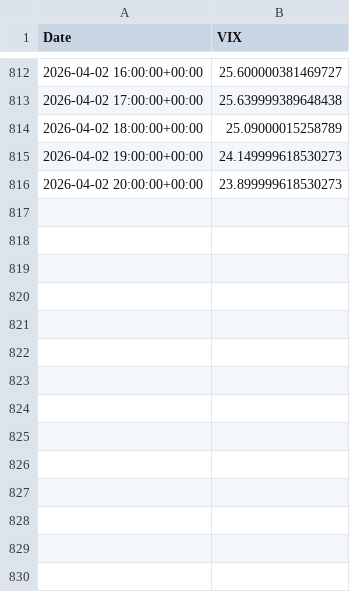
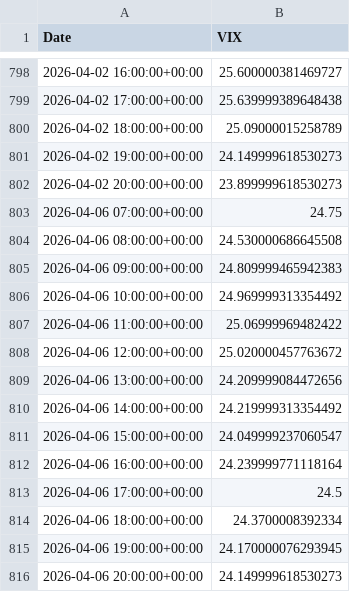
Before and after one commit to Jing-Lavinia/NDX100-Hourly-Multi-Factor-Neutral-Strategy, a CSV file: data/raw/vix_1h.csv, drawn as a sheet; only a part is shown, gaps mark what is left out; the diff covers the shown part only; the diff names each change by its address in the sheet, - before the commit and + after, or states it on an @@ line.

```diff
--- a/data/raw/vix_1h.csv
+++ b/data/raw/vix_1h.csv
+row 803: 2026-04-06 07:00:00+00:00 | 24.75
+row 804: 2026-04-06 08:00:00+00:00 | 24.530000686645508
+row 805: 2026-04-06 09:00:00+00:00 | 24.809999465942383
+row 806: 2026-04-06 10:00:00+00:00 | 24.969999313354492
+row 807: 2026-04-06 11:00:00+00:00 | 25.06999969482422
+row 808: 2026-04-06 12:00:00+00:00 | 25.020000457763672
+row 809: 2026-04-06 13:00:00+00:00 | 24.209999084472656
+row 810: 2026-04-06 14:00:00+00:00 | 24.219999313354492
+row 811: 2026-04-06 15:00:00+00:00 | 24.049999237060547
+row 812: 2026-04-06 16:00:00+00:00 | 24.239999771118164
+row 813: 2026-04-06 17:00:00+00:00 | 24.5
+row 814: 2026-04-06 18:00:00+00:00 | 24.3700008392334
+row 815: 2026-04-06 19:00:00+00:00 | 24.170000076293945
+row 816: 2026-04-06 20:00:00+00:00 | 24.149999618530273
```
Also changed, not shown: 14 removed rows elsewhere in this file, reports/data_exports/performance_metrics.csv, reports/data_exports/timeseries_ledger_1H.csv, 31 other files.
